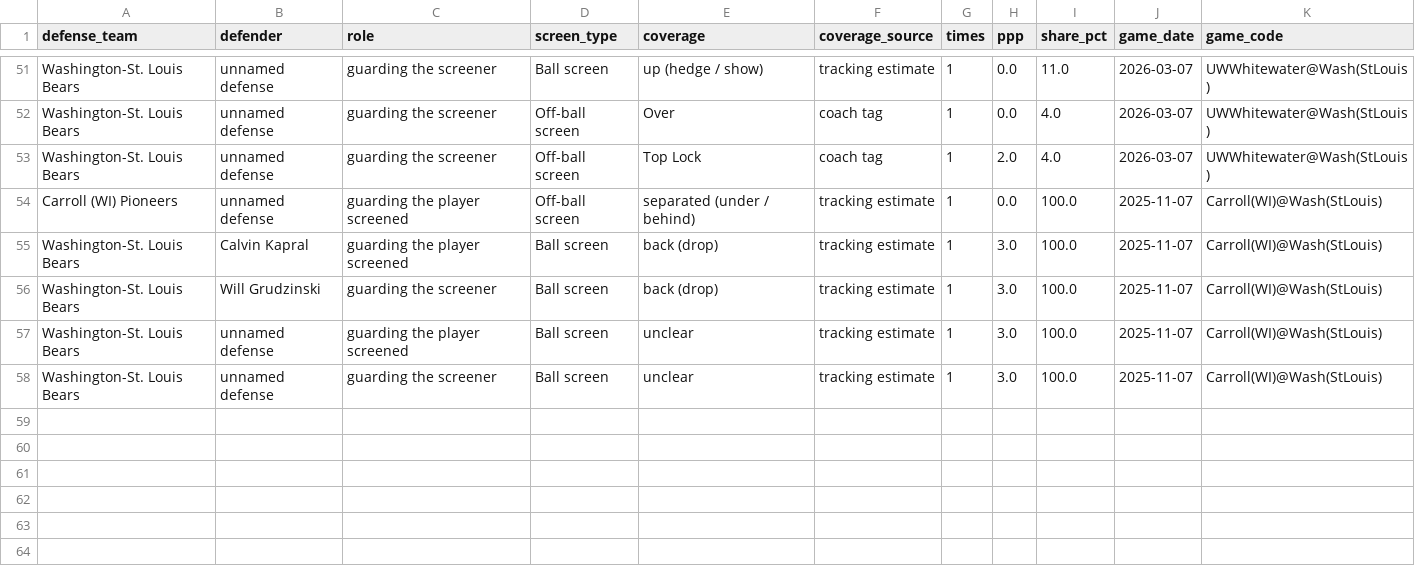
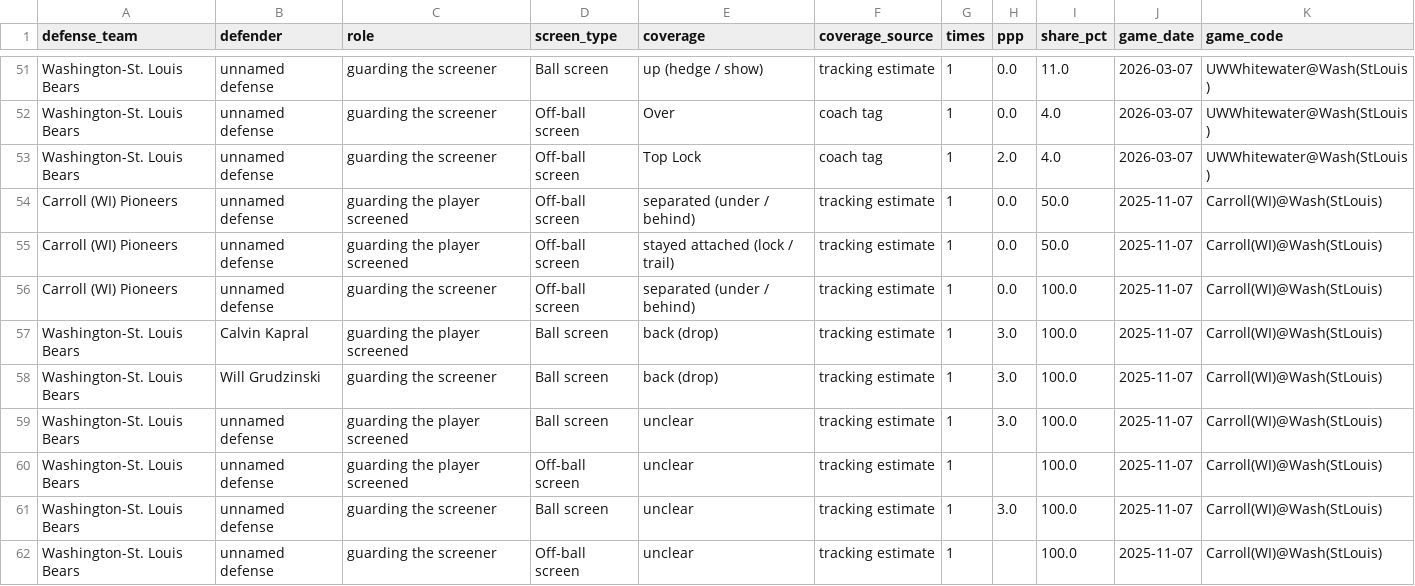
Before and after one commit to fritschcm272/uwwmensbball, a CSV file: data/uww_trk_screen_coverage_by_game.csv, drawn as a sheet; only a part is shown, gaps mark what is left out.

Commit message:
carrollclip5

```diff
--- a/data/uww_trk_screen_coverage_by_game.csv
+++ b/data/uww_trk_screen_coverage_by_game.csv
@@ -53,3 +53,5 @@ Washington-St. Louis Bears,unnamed defense,guarding the screener,Off-ball screen
 Washington-St. Louis Bears,unnamed defense,guarding the screener,Off-ball screen,Top Lock,coach tag,1,2.0,4.0,2026-03-07,UWWhitewater@Wash(StLouis)
-Carroll (WI) Pioneers,unnamed defense,guarding the player screened,Off-ball screen,separated (under / behind),tracking estimate,1,0.0,100.0,2025-11-07,Carroll(WI)@Wash(StLouis)
+Carroll (WI) Pioneers,unnamed defense,guarding the player screened,Off-ball screen,separated (under / behind),tracking estimate,1,0.0,50.0,2025-11-07,Carroll(WI)@Wash(StLouis)
+Carroll (WI) Pioneers,unnamed defense,guarding the player screened,Off-ball screen,stayed attached (lock / trail),tracking estimate,1,0.0,50.0,2025-11-07,Carroll(WI)@Wash(StLouis)
+Carroll (WI) Pioneers,unnamed defense,guarding the screener,Off-ball screen,separated (under / behind),tracking estimate,1,0.0,100.0,2025-11-07,Carroll(WI)@Wash(StLouis)
 Washington-St. Louis Bears,Calvin Kapral,guarding the player screened,Ball screen,back (drop),tracking estimate,1,3.0,100.0,2025-11-07,Carroll(WI)@Wash(StLouis)
@@ -57,2 +59,4 @@ Washington-St. Louis Bears,Will Grudzinski,guarding the screener,Ball screen,bac
 Washington-St. Louis Bears,unnamed defense,guarding the player screened,Ball screen,unclear,tracking estimate,1,3.0,100.0,2025-11-07,Carroll(WI)@Wash(StLouis)
+Washington-St. Louis Bears,unnamed defense,guarding the player screened,Off-ball screen,unclear,tracking estimate,1,,100.0,2025-11-07,Carroll(WI)@Wash(StLouis)
 Washington-St. Louis Bears,unnamed defense,guarding the screener,Ball screen,unclear,tracking estimate,1,3.0,100.0,2025-11-07,Carroll(WI)@Wash(StLouis)
+Washington-St. Louis Bears,unnamed defense,guarding the screener,Off-ball screen,unclear,tracking estimate,1,,100.0,2025-11-07,Carroll(WI)@Wash(StLouis)
```
Also changed, not shown: data/uww_tag_model_history.csv, data/uww_trk_screen_coverage.csv, 38 other files.
